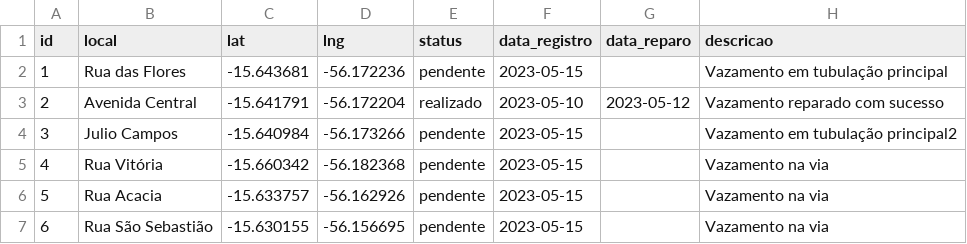
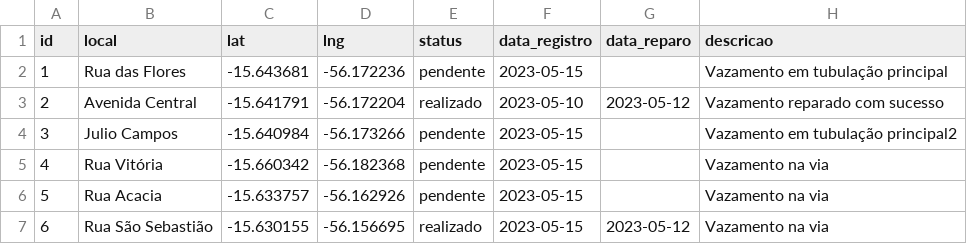
Before and after one commit to almeidamentz/mapaagua, a CSV file: vazamentos.csv, drawn as a sheet.

Commit message:
vazamentos.csv

```diff
--- a/vazamentos.csv
+++ b/vazamentos.csv
@@ -6,2 +6,2 @@ id,local,lat,lng,status,data_registro,data_reparo,descricao
 5,Rua Acacia,-15.633757, -56.162926,pendente,2023-05-15,,Vazamento na via
-6,Rua São Sebastião,-15.630155, -56.156695,pendente,2023-05-15,,Vazamento na via
+6,Rua São Sebastião,-15.630155, -56.156695,realizado,2023-05-15,2023-05-12,Vazamento na via
```
